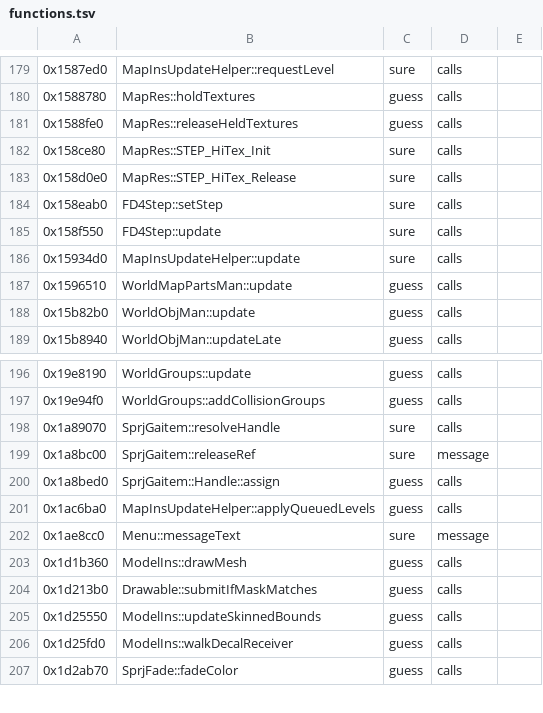
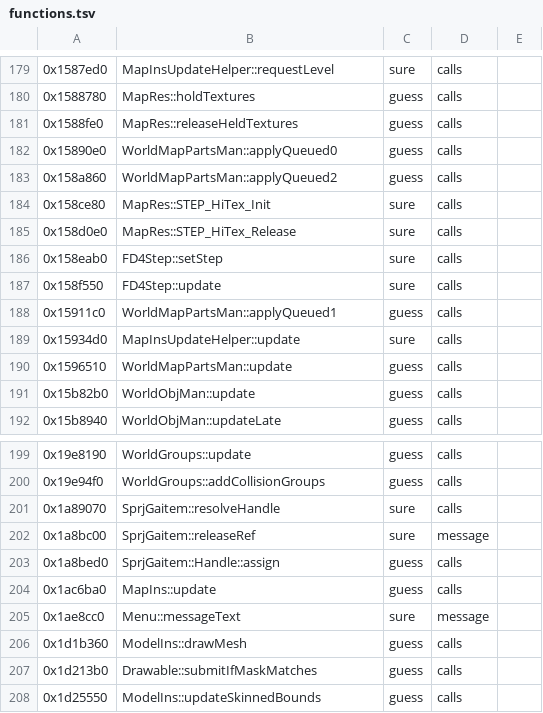
Before and after one commit to bloodborne-native/bloodborne-recomp, a TSV file: annotations/functions.tsv, drawn as a sheet; only a part is shown, gaps mark what is left out; the shorter side is filled out with more unchanged rows.

```diff
--- a/annotations/functions.tsv
+++ b/annotations/functions.tsv
@@ -181,2 +181,4 @@
 0x1588fe0	MapRes::releaseHeldTextures	guess	calls	
+0x15890e0	WorldMapPartsMan::applyQueued0	guess	calls	
+0x158a860	WorldMapPartsMan::applyQueued2	guess	calls	
 0x158ce80	MapRes::STEP_HiTex_Init	sure	calls	
@@ -185,2 +187,3 @@
 0x158f550	FD4Step::update	sure	calls	
+0x15911c0	WorldMapPartsMan::applyQueued1	guess	calls	
 0x15934d0	MapInsUpdateHelper::update	sure	calls	
@@ -200,3 +203,3 @@
 0x1a8bed0	SprjGaitem::Handle::assign	guess	calls	
-0x1ac6ba0	MapInsUpdateHelper::applyQueuedLevels	guess	calls	
+0x1ac6ba0	MapIns::update	guess	calls	
 0x1ae8cc0	Menu::messageText	sure	message	
```
Also changed, not shown: 1 other file.
